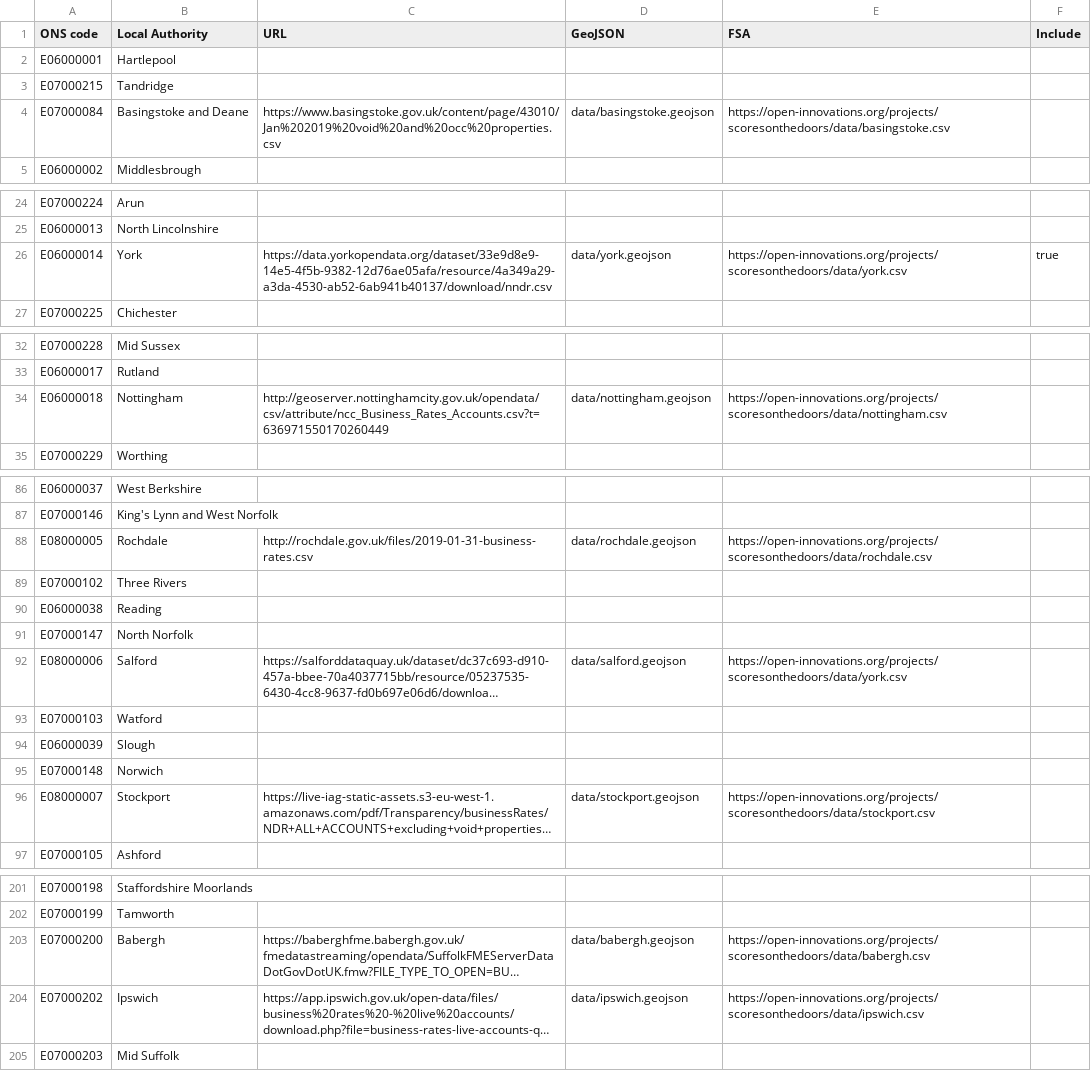
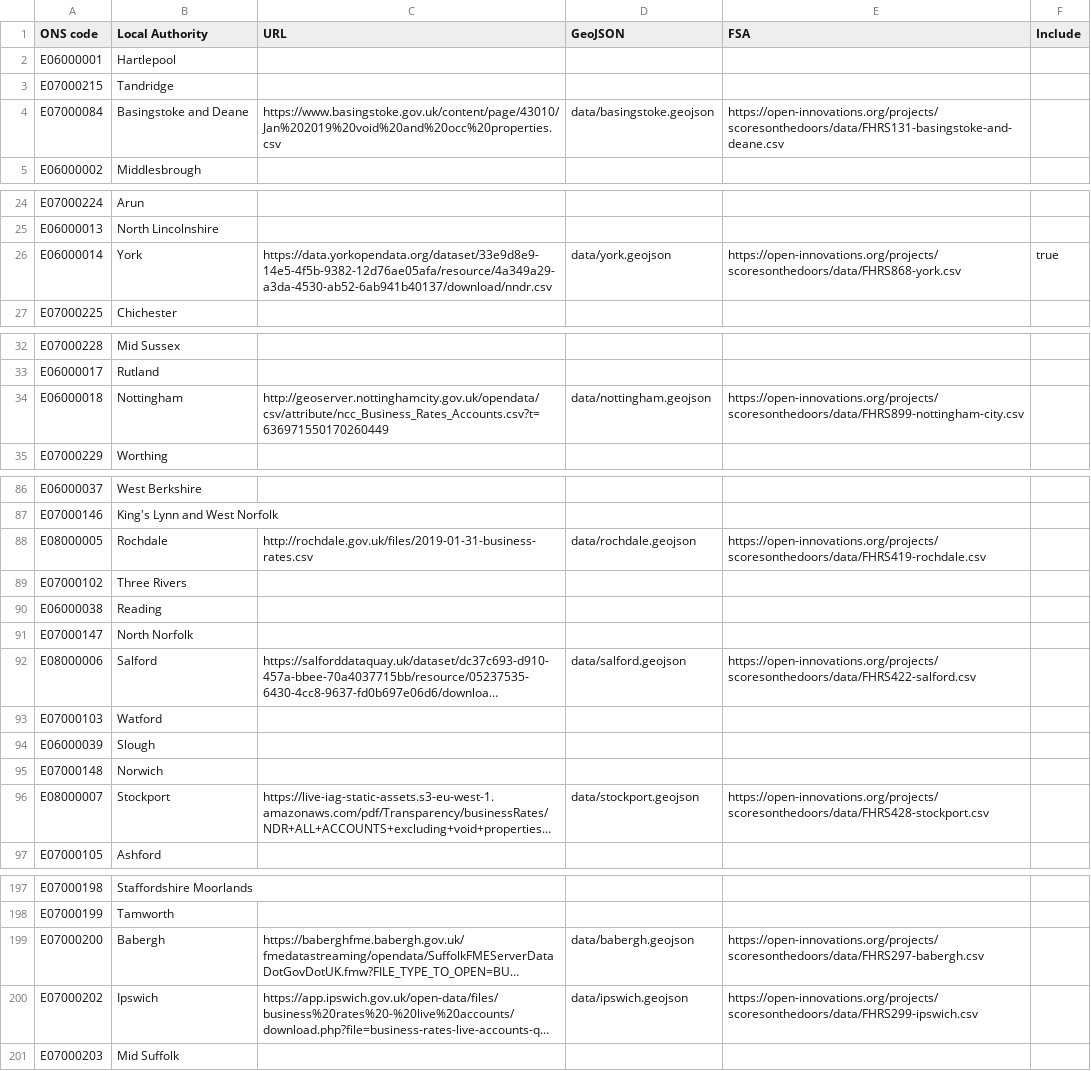
Before and after one commit to odileeds/business-rates, a CSV file: index.csv, drawn as a sheet; only a part is shown, gaps mark what is left out; long unchanged cells end in …; addresses are those after the commit; the diff covers the shown part only; the diff names each change by its address in the sheet, - before the commit and + after, or states it on an @@ line.

```diff
--- a/index.csv
+++ b/index.csv
-E4 (FSA): https://open-innovations.org/projects/scoresonthedoors/data/basingstoke.csv
+E4 (FSA): https://open-innovations.org/projects/scoresonthedoors/data/FHRS131-basingstoke-and-deane.csv
-E26 (FSA): https://open-innovations.org/projects/scoresonthedoors/data/york.csv
+E26 (FSA): https://open-innovations.org/projects/scoresonthedoors/data/FHRS868-york.csv
-E34 (FSA): https://open-innovations.org/projects/scoresonthedoors/data/nottingham.csv
+E34 (FSA): https://open-innovations.org/projects/scoresonthedoors/data/FHRS899-nottingham-city.csv
-E88 (FSA): https://open-innovations.org/projects/scoresonthedoors/data/rochdale.csv
+E88 (FSA): https://open-innovations.org/projects/scoresonthedoors/data/FHRS419-rochdale.csv
-E92 (FSA): https://open-innovations.org/projects/scoresonthedoors/data/york.csv
+E92 (FSA): https://open-innovations.org/projects/scoresonthedoors/data/FHRS422-salford.csv
-E96 (FSA): https://open-innovations.org/projects/scoresonthedoors/data/stockport.csv
+E96 (FSA): https://open-innovations.org/projects/scoresonthedoors/data/FHRS428-stockport.csv
-E199 (FSA): https://open-innovations.org/projects/scoresonthedoors/data/babergh.csv
+E199 (FSA): https://open-innovations.org/projects/scoresonthedoors/data/FHRS297-babergh.csv
-E200 (FSA): https://open-innovations.org/projects/scoresonthedoors/data/ipswich.csv
+E200 (FSA): https://open-innovations.org/projects/scoresonthedoors/data/FHRS299-ipswich.csv
```
Also changed, not shown: 4 removed rows and 14 edited cells elsewhere in this file.
